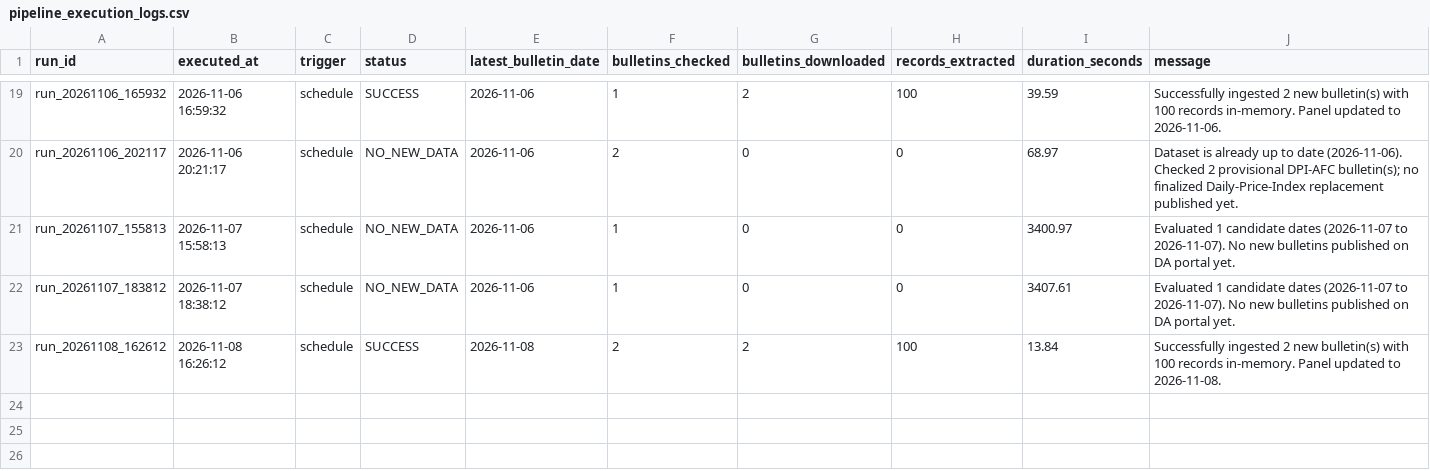
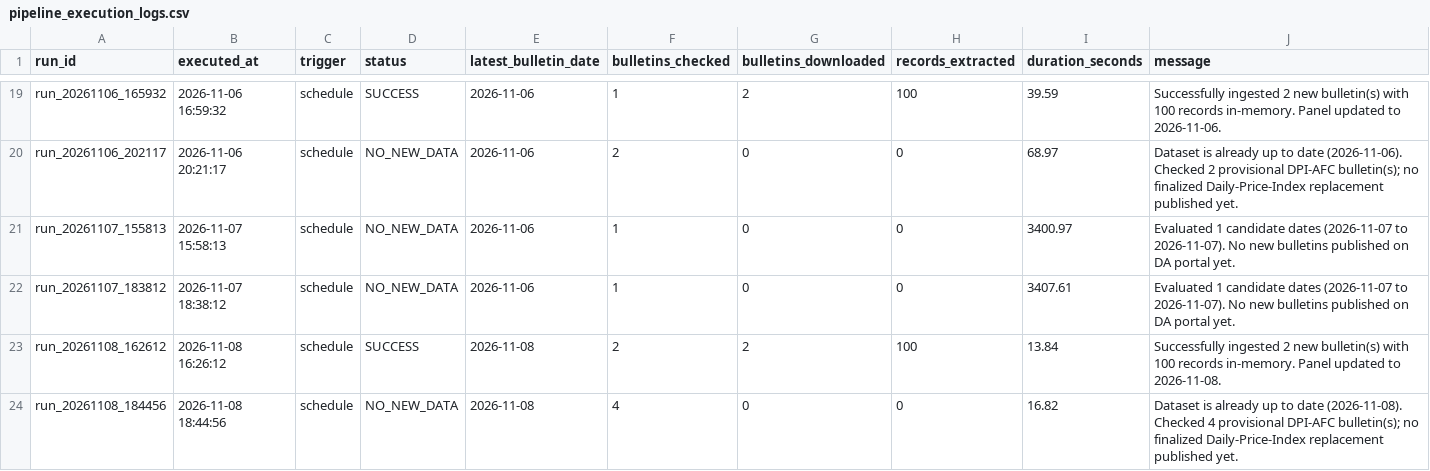
Before and after one commit to LeinnarF/Philippine-Commodity-Price-Tracker, a CSV file: data/pipeline_execution_logs.csv, drawn as a sheet; only a part is shown, gaps mark what is left out; the diff names each change by its address in the sheet, - before the commit and + after, or states it on an @@ line.

```diff
--- a/data/pipeline_execution_logs.csv
+++ b/data/pipeline_execution_logs.csv
+row 24: run_20261108_184456 | 2026-11-08 18:44:56 | schedule | NO_NEW_DATA | 2026-11-08 | 4 | 0 | 0 | 16.82 | Dataset is already up to date (2026-11-08). Checked 4 provisional DPI-AFC bulletin(s); no finalized Daily-Price-Index replacement published yet.
```
